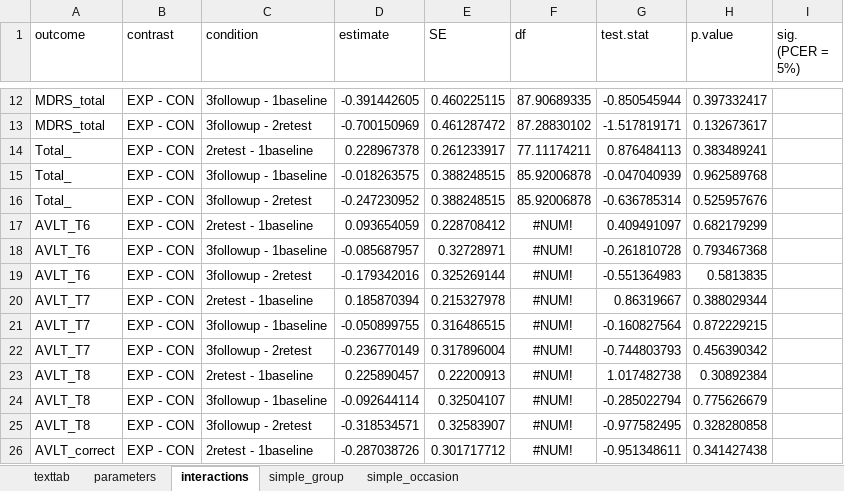
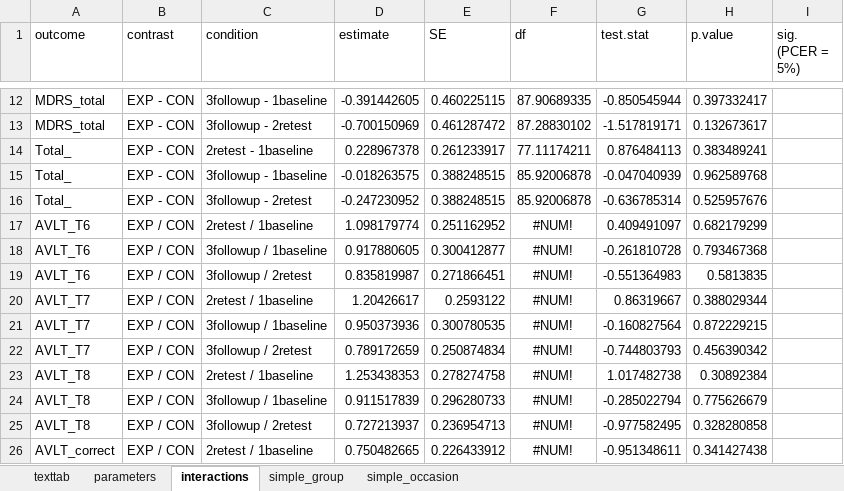
Before and after one commit to josefmana/pd_cogREH, an Excel workbook: tabs/stats.xlsx, sheet interactions, drawn as a sheet; only a part is shown, gaps mark what is left out; values as stored, in another font and other column widths than the file's, no borders; the diff covers the shown part only; the diff names each change by its address in the sheet, - before the commit and + after, or states it on an @@ line.

```diff
--- a/tabs/stats.xlsx (sheet interactions)
+++ b/tabs/stats.xlsx (sheet interactions)
-B17:B26 (contrast): EXP - CON
+B17:B26 (contrast): EXP / CON
-C17 (condition): 2retest - 1baseline
+C17 (condition): 2retest / 1baseline
-D17 (estimate): 0.093654059
+D17 (estimate): 1.098179774
-E17 (SE): 0.228708412
+E17 (SE): 0.251162952
-C18 (condition): 3followup - 1baseline
+C18 (condition): 3followup / 1baseline
-D18 (estimate): -0.085687957
+D18 (estimate): 0.917880605
-E18 (SE): 0.32728971
+E18 (SE): 0.300412877
-C19 (condition): 3followup - 2retest
+C19 (condition): 3followup / 2retest
-D19 (estimate): -0.179342016
+D19 (estimate): 0.835819987
-E19 (SE): 0.325269144
+E19 (SE): 0.271866451
-C20 (condition): 2retest - 1baseline
+C20 (condition): 2retest / 1baseline
-D20 (estimate): 0.185870394
+D20 (estimate): 1.20426617
-E20 (SE): 0.215327978
+E20 (SE): 0.2593122
-C21 (condition): 3followup - 1baseline
+C21 (condition): 3followup / 1baseline
-D21 (estimate): -0.050899755
+D21 (estimate): 0.950373936
-E21 (SE): 0.316486515
+E21 (SE): 0.300780535
-C22 (condition): 3followup - 2retest
+C22 (condition): 3followup / 2retest
-D22 (estimate): -0.236770149
+D22 (estimate): 0.789172659
-E22 (SE): 0.317896004
+E22 (SE): 0.250874834
-C23 (condition): 2retest - 1baseline
+C23 (condition): 2retest / 1baseline
-D23 (estimate): 0.225890457
+D23 (estimate): 1.253438353
-E23 (SE): 0.22200913
+E23 (SE): 0.278274758
-C24 (condition): 3followup - 1baseline
+C24 (condition): 3followup / 1baseline
-D24 (estimate): -0.092644114
+D24 (estimate): 0.911517839
-E24 (SE): 0.32504107
+E24 (SE): 0.296280733
-C25 (condition): 3followup - 2retest
+C25 (condition): 3followup / 2retest
-D25 (estimate): -0.318534571
+D25 (estimate): 0.727213937
-E25 (SE): 0.32583907
+E25 (SE): 0.236954713
-C26 (condition): 2retest - 1baseline
+C26 (condition): 2retest / 1baseline
-D26 (estimate): -0.287038726
+D26 (estimate): 0.750482665
-E26 (SE): 0.301717712
+E26 (SE): 0.226433912
```
Also changed, not shown: 116 edited cells elsewhere in this sheet, sheet simple_occasion, sheet simple_group, sheet texttab, 3 other files.
